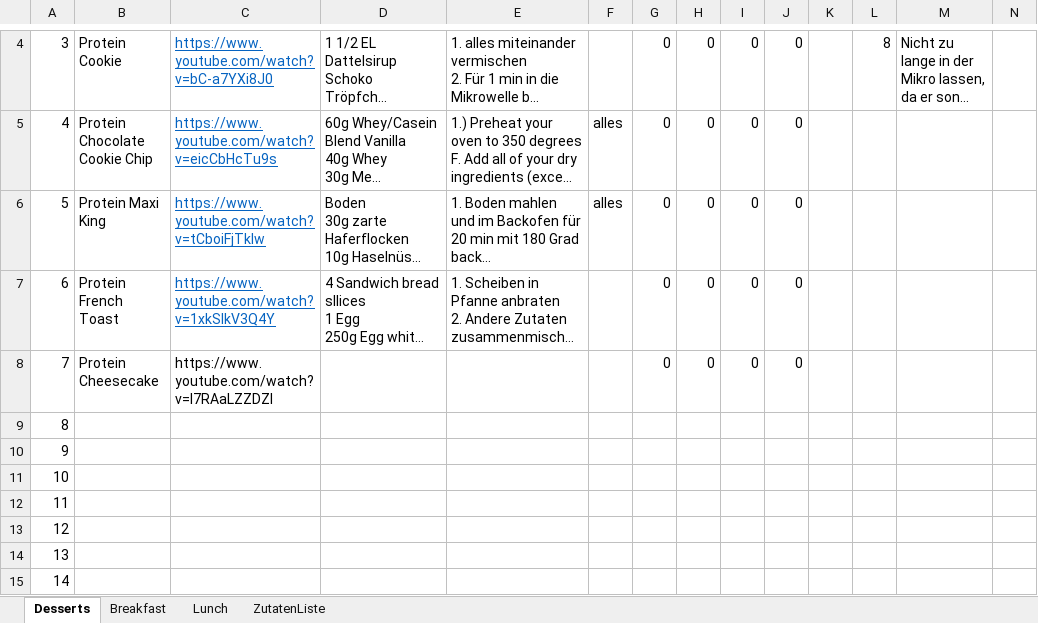
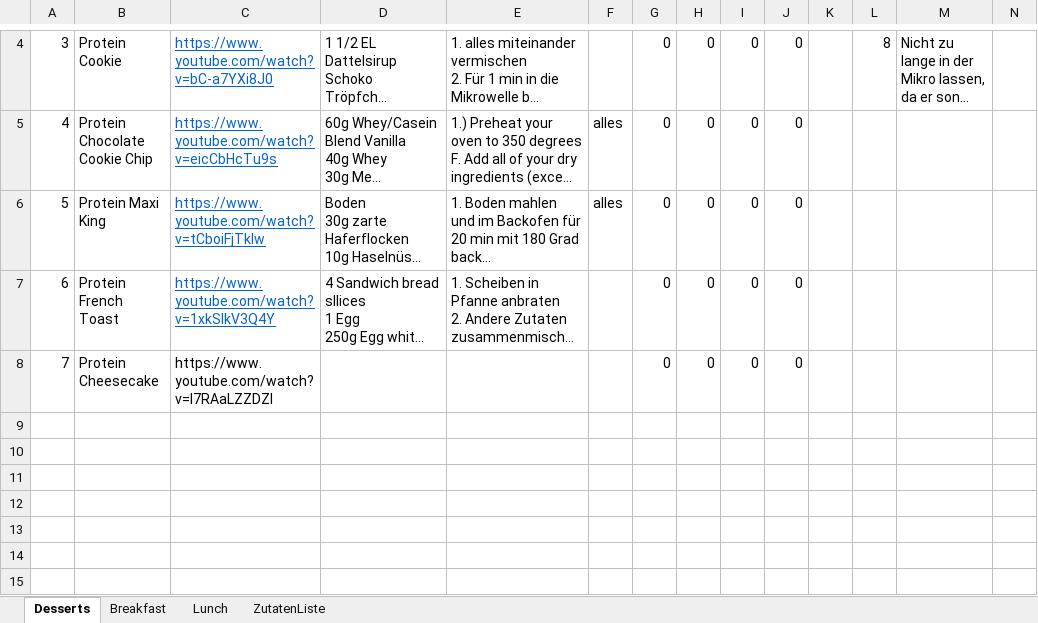
Before and after one commit to FelixKleineBoesing/CaloriesCrawler, an Excel workbook: Rezepte.xlsm, sheet Desserts, drawn as a sheet; only a part is shown, gaps mark what is left out; long unchanged cells end in …; values as stored, in another font and other column widths than the file's, no borders; rows hold the shown columns only; the diff covers the shown part only; the diff names each change by its address in the sheet, - before the commit and + after, or states it on an @@ line.

```diff
--- a/Rezepte.xlsm (sheet Desserts)
+++ b/Rezepte.xlsm (sheet Desserts)
-row 9: 8
-row 10: 9
-row 11: 10
-row 12: 11
-row 13: 12
-row 14: 13
-row 15: 14
```
Also changed, not shown: 69 edited cells elsewhere in this sheet, sheet ZutatenListe.
